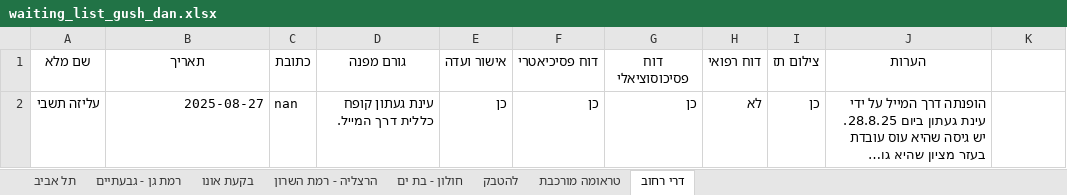
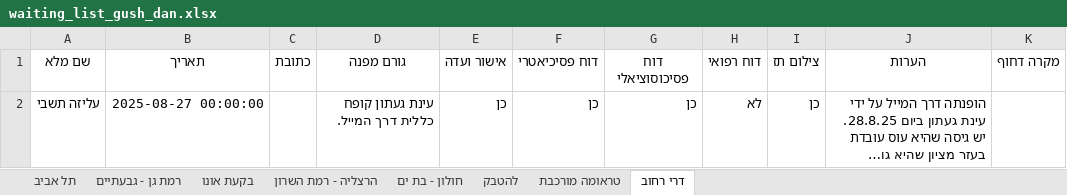
Before and after one commit to OranbengBrainlab/WatinglistDB, an Excel workbook: Data/waiting_list_gush_dan.xlsx, sheet דרי רחוב, drawn as a sheet; long unchanged cells end in …; values as stored, in another font and other column widths than the file's, no borders; the diff names each change by its address in the sheet, - before the commit and + after, or states it on an @@ line.

```diff
--- a/Data/waiting_list_gush_dan.xlsx (sheet דרי רחוב)
+++ b/Data/waiting_list_gush_dan.xlsx (sheet דרי רחוב)
-K1: (empty)
+K1: מקרה דחוף
-B2 (תאריך): 2025-08-27
+B2 (תאריך): 2025-08-27 00:00:00
-C2 (כתובת): nan
+C2 (כתובת): (empty)
```
Also changed, not shown: sheet רמת גן - גבעתיים, sheet בקעת אונו, sheet הרצליה - רמת השרון, sheet להטבק, sheet טראומה מורכבת, sheet תל אביב, 1 more sheet, 2 other files.
